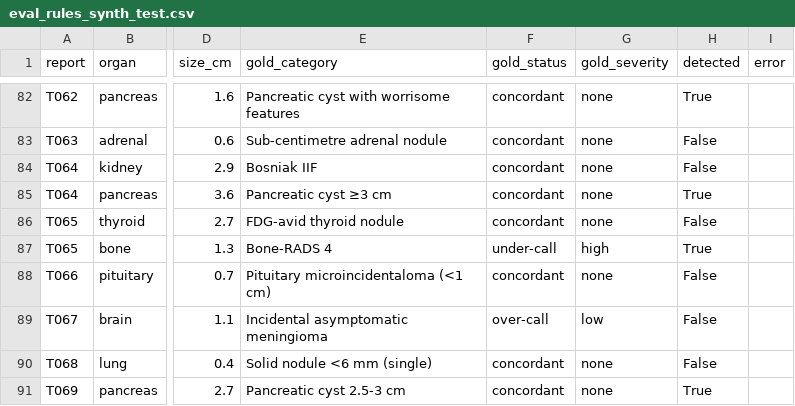
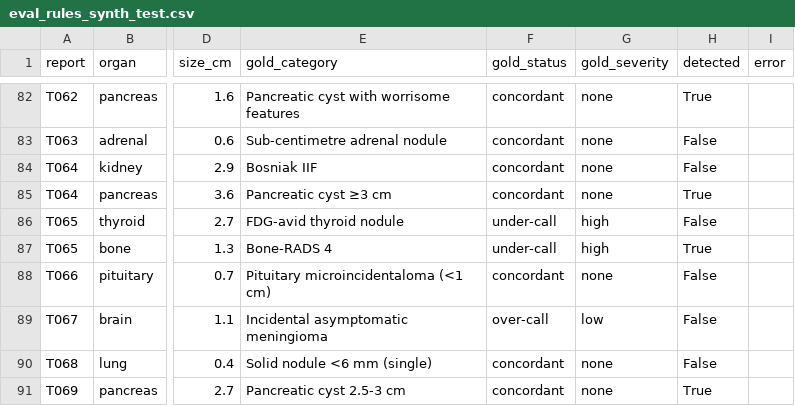
Before and after one commit to ShaminiRamkumarT/incidentaloma-navigator, a CSV file: results/eval_rules_synth_test.csv, drawn as a sheet; only a part is shown, gaps mark what is left out; the diff names each change by its address in the sheet, - before the commit and + after, or states it on an @@ line.

```diff
--- a/results/eval_rules_synth_test.csv
+++ b/results/eval_rules_synth_test.csv
-F86 (gold_status): concordant
+F86 (gold_status): under-call
-G86 (gold_severity): none
+G86 (gold_severity): high
```
Also changed, not shown: results/eval_ml_synth_test.csv, 2 other files.
